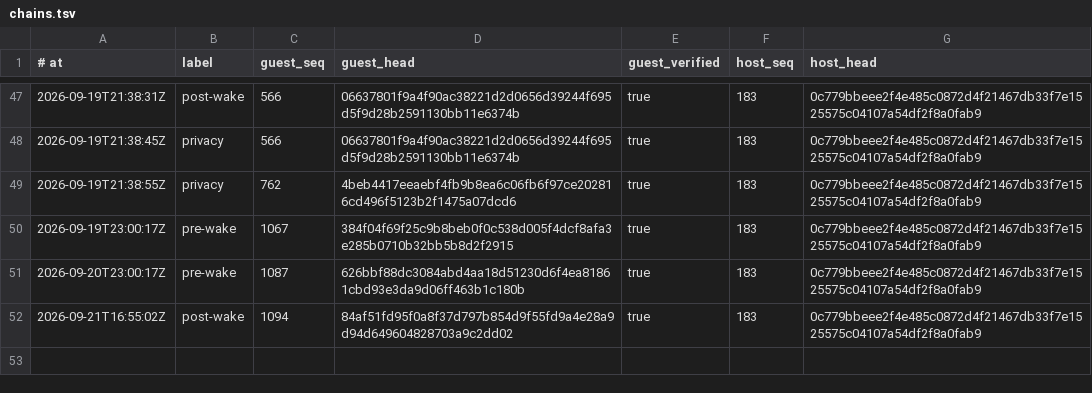
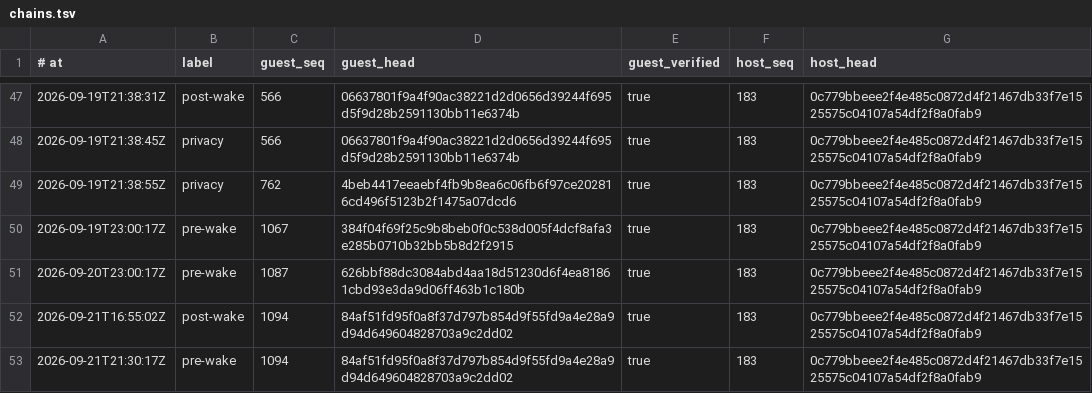
Before and after one commit to RearAdmiralPants/claudebrain-provenance, a TSV file: chains.tsv, drawn as a sheet; only a part is shown, gaps mark what is left out; the diff names each change by its address in the sheet, - before the commit and + after, or states it on an @@ line.

```diff
--- a/chains.tsv
+++ b/chains.tsv
+row 53: 2026-09-21T21:30:17Z | pre-wake | 1094 | 84af51fd95f0a8f37d797b854d9f55fd9a4e28a9d94d649604828703a9c2dd02 | true | 183 | 0c779bbeee2f4e485c0872d4f21467db33f7e1525575c04107a54df2f8a0fab9
```
Also changed, not shown: corpus.tsv, privacy-attestations.tsv.
